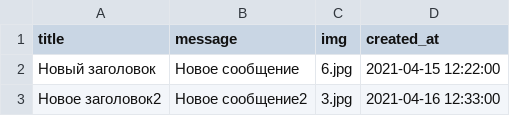
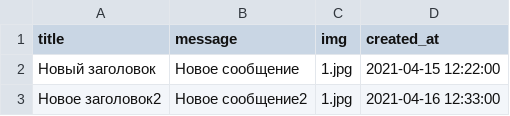
Before and after one commit to Dnexit/MVC-lab-1, a CSV file: public/blogMessages.csv, drawn as a sheet.

```diff
--- a/public/blogMessages.csv
+++ b/public/blogMessages.csv
@@ -1,3 +1,3 @@
 title;message;img;created_at
-Новый заголовок;Новое сообщение;6.jpg;2021-04-15 12:22:00
-Новое заголовок2;Новое сообщение2;3.jpg;2021-04-16 12:33:00
+Новый заголовок;Новое сообщение;1.jpg;2021-04-15 12:22:00
+Новое заголовок2;Новое сообщение2;1.jpg;2021-04-16 12:33:00
```
Also changed, not shown: 24 other files.
